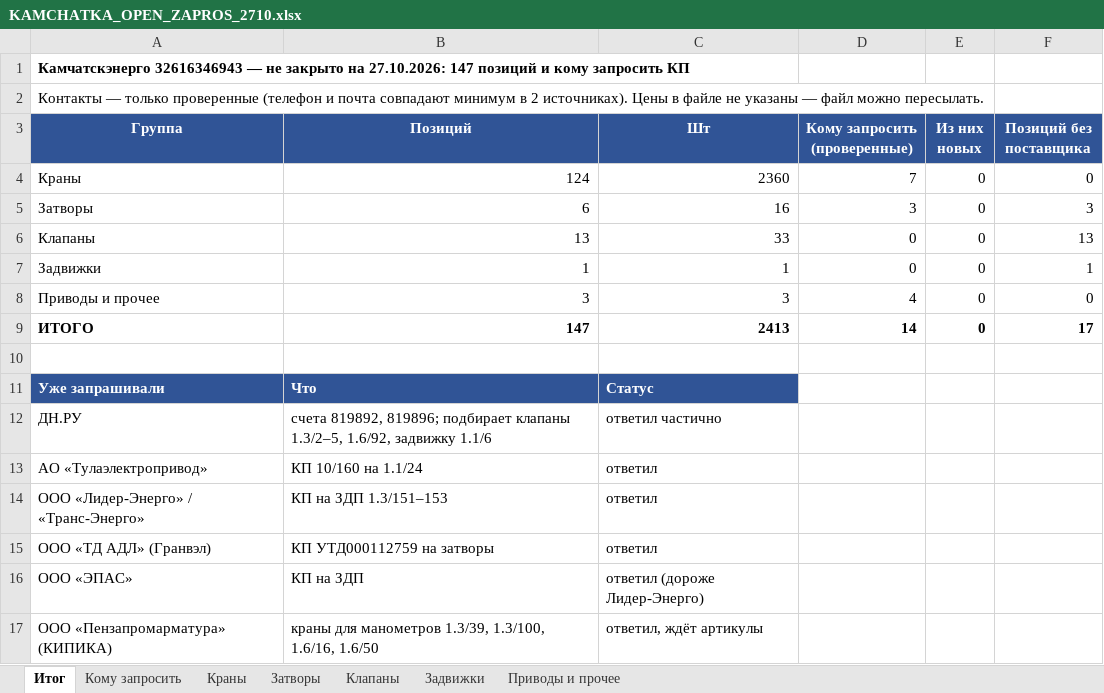
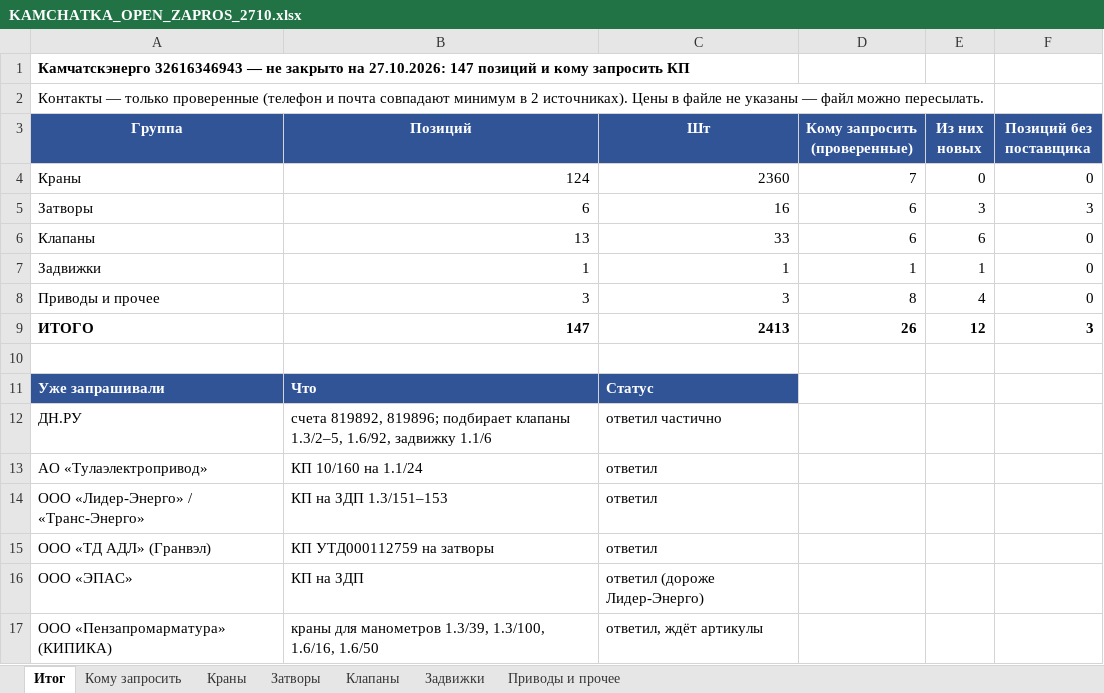
Before and after one commit to arorlov93/Tender-RUS-, an Excel workbook: KAMCHATKA_OPEN_ZAPROS_2710.xlsx, sheet Итог, drawn as a sheet; values as stored, in another font and other column widths than the file's, no borders; the diff names each change by its address in the sheet, - before the commit and + after, or states it on an @@ line.

```diff
--- a/KAMCHATKA_OPEN_ZAPROS_2710.xlsx (sheet Итог)
+++ b/KAMCHATKA_OPEN_ZAPROS_2710.xlsx (sheet Итог)
-D5 (Кому запросить (проверенные)): 3
+D5 (Кому запросить (проверенные)): 6
-E5 (Из них новых): 0
+E5 (Из них новых): 3
-D6 (Кому запросить (проверенные)): 0
+D6 (Кому запросить (проверенные)): 6
-E6 (Из них новых): 0
+E6 (Из них новых): 6
-F6 (Позиций без поставщика): 13
+F6 (Позиций без поставщика): 0
-D7 (Кому запросить (проверенные)): 0
+D7 (Кому запросить (проверенные)): 1
-E7 (Из них новых): 0
+E7 (Из них новых): 1
-F7 (Позиций без поставщика): 1
+F7 (Позиций без поставщика): 0
-D8 (Кому запросить (проверенные)): 4
+D8 (Кому запросить (проверенные)): 8
-E8 (Из них новых): 0
+E8 (Из них новых): 4
-D9 (Кому запросить (проверенные)): 14
+D9 (Кому запросить (проверенные)): 26
-E9 (Из них новых): 0
+E9 (Из них новых): 12
-F9 (Позиций без поставщика): 17
+F9 (Позиций без поставщика): 3
```
Also changed, not shown: sheet Кому запросить, sheet Клапаны, sheet Затворы, sheet Приводы и прочее, sheet Задвижки, 1 other file.
